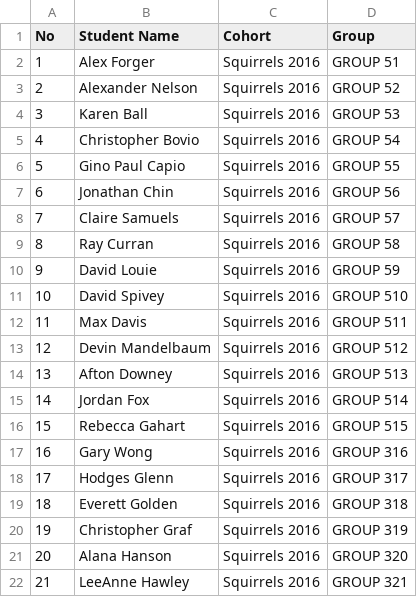
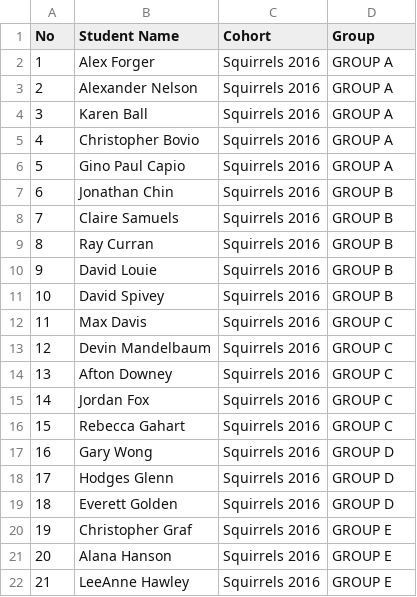
Before and after one commit to timurcatakli/phase-0, a CSV file: week-5/acct_groups/acct_groups.csv, drawn as a sheet.

Commit message:
Update acct_groups challenge

```diff
--- a/week-5/acct_groups/acct_groups.csv
+++ b/week-5/acct_groups/acct_groups.csv
@@ -1,22 +1,22 @@
 No,Student Name,Cohort,Group
-1,Alex Forger,Squirrels 2016,GROUP 51
-2,Alexander Nelson,Squirrels 2016,GROUP 52
-3,Karen Ball,Squirrels 2016,GROUP 53
-4,Christopher Bovio,Squirrels 2016,GROUP 54
-5,Gino Paul Capio,Squirrels 2016,GROUP 55
-6,Jonathan Chin,Squirrels 2016,GROUP 56
-7,Claire Samuels,Squirrels 2016,GROUP 57
-8,Ray Curran,Squirrels 2016,GROUP 58
-9,David Louie,Squirrels 2016,GROUP 59
-10,David Spivey,Squirrels 2016,GROUP 510
-11,Max Davis,Squirrels 2016,GROUP 511
-12,Devin Mandelbaum,Squirrels 2016,GROUP 512
-13,Afton Downey,Squirrels 2016,GROUP 513
-14,Jordan Fox,Squirrels 2016,GROUP 514
-15,Rebecca Gahart,Squirrels 2016,GROUP 515
-16,Gary Wong,Squirrels 2016,GROUP 316
-17,Hodges Glenn,Squirrels 2016,GROUP 317
-18,Everett Golden,Squirrels 2016,GROUP 318
-19,Christopher Graf,Squirrels 2016,GROUP 319
-20,Alana Hanson,Squirrels 2016,GROUP 320
-21,LeeAnne Hawley,Squirrels 2016,GROUP 321
+1,Alex Forger,Squirrels 2016,GROUP A
+2,Alexander Nelson,Squirrels 2016,GROUP A
+3,Karen Ball,Squirrels 2016,GROUP A
+4,Christopher Bovio,Squirrels 2016,GROUP A
+5,Gino Paul Capio,Squirrels 2016,GROUP A
+6,Jonathan Chin,Squirrels 2016,GROUP B
+7,Claire Samuels,Squirrels 2016,GROUP B
+8,Ray Curran,Squirrels 2016,GROUP B
+9,David Louie,Squirrels 2016,GROUP B
+10,David Spivey,Squirrels 2016,GROUP B
+11,Max Davis,Squirrels 2016,GROUP C
+12,Devin Mandelbaum,Squirrels 2016,GROUP C
+13,Afton Downey,Squirrels 2016,GROUP C
+14,Jordan Fox,Squirrels 2016,GROUP C
+15,Rebecca Gahart,Squirrels 2016,GROUP C
+16,Gary Wong,Squirrels 2016,GROUP D
+17,Hodges Glenn,Squirrels 2016,GROUP D
+18,Everett Golden,Squirrels 2016,GROUP D
+19,Christopher Graf,Squirrels 2016,GROUP E
+20,Alana Hanson,Squirrels 2016,GROUP E
+21,LeeAnne Hawley,Squirrels 2016,GROUP E
```
Also changed, not shown: 2 other files.
